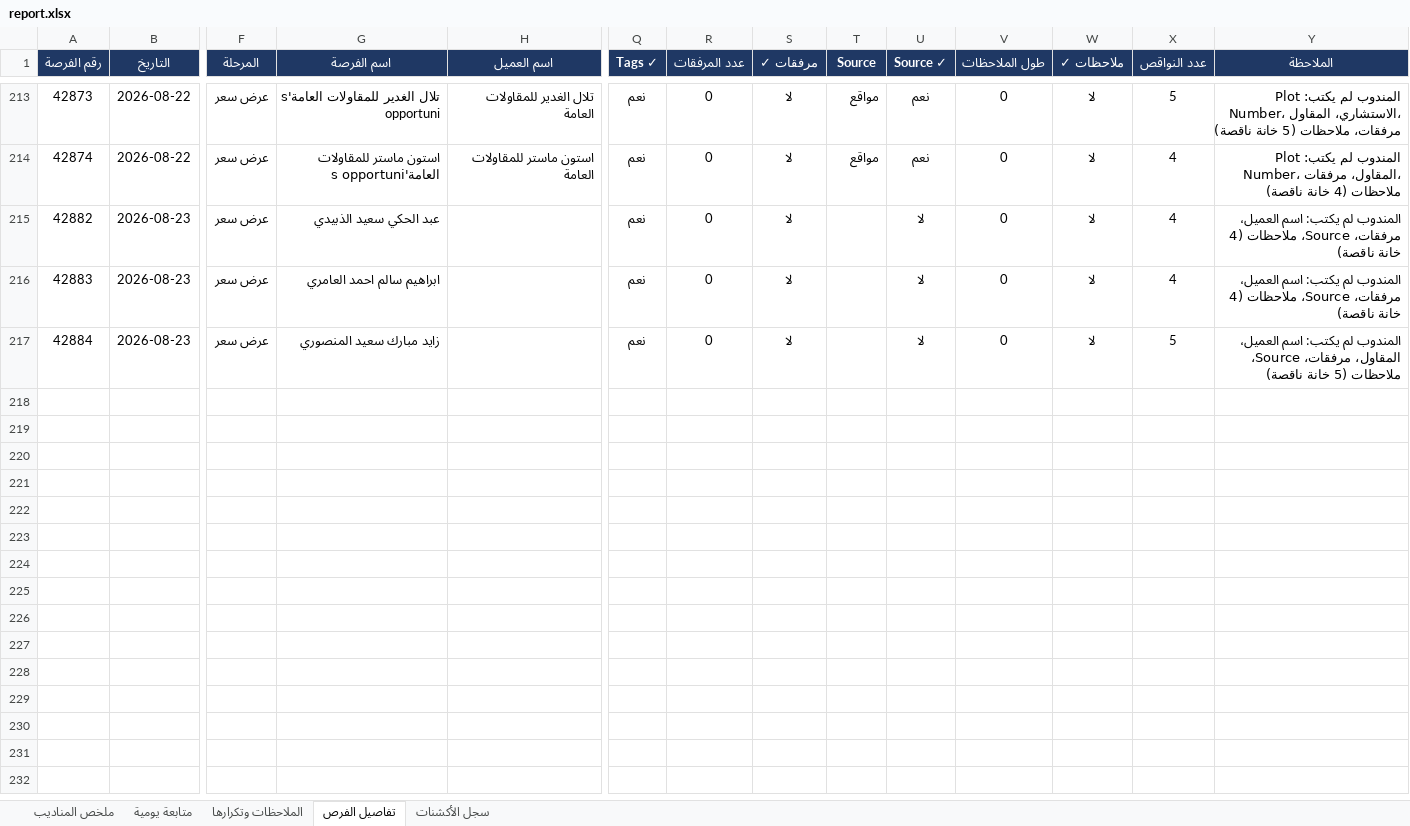
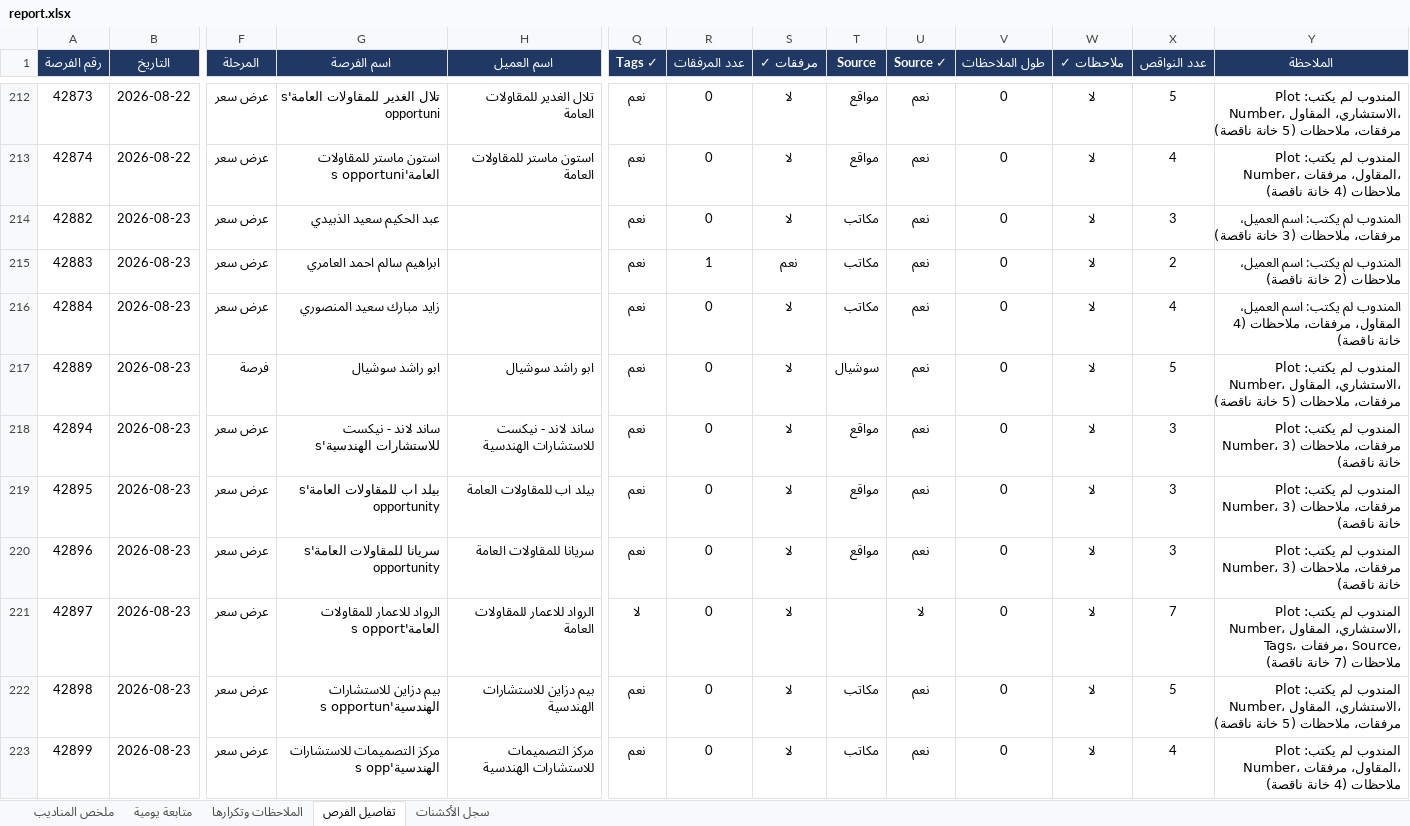
Before and after one commit to smou-lifts/daily, an Excel workbook: report.xlsx, sheet تفاصيل الفرص, drawn as a sheet; only a part is shown, gaps mark what is left out; values as stored, in another font and other column widths than the file's, no borders; charts and pictures and conditional formats not drawn; addresses are those after the commit; rows hold the shown columns only; the diff covers the shown part only; the diff names each change by its address in the sheet, - before the commit and + after, or states it on an @@ line.

```diff
--- a/report.xlsx (sheet تفاصيل الفرص)
+++ b/report.xlsx (sheet تفاصيل الفرص)
-G214 (اسم الفرصة): عبد الحكي سعيد الذبيدي
+G214 (اسم الفرصة): عبد الحكيم سعيد الذبيدي
-T214:T216 (Source): (empty)
+T214:T216 (Source): مكاتب
-U214:U216 (Source ✓): لا
+U214:U216 (Source ✓): نعم
-X214 (عدد النواقص): 4
+X214 (عدد النواقص): 3
-Y214 (الملاحظة): …العميل، مرفقات، Source، ملاحظات (4 خانة ناقصة)
+Y214 (الملاحظة): …العميل، مرفقات، ملاحظات (3 خانة ناقصة)
-R215 (عدد المرفقات): 0
+R215 (عدد المرفقات): 1
-S215 (مرفقات ✓): لا
+S215 (مرفقات ✓): نعم
-X215 (عدد النواقص): 4
+X215 (عدد النواقص): 2
-Y215 (الملاحظة): …اسم العميل، مرفقات، Source، ملاحظات (4 خانة ناقصة)
+Y215 (الملاحظة): …اسم العميل، ملاحظات (2 خانة ناقصة)
-X216 (عدد النواقص): 5
+X216 (عدد النواقص): 4
-Y216 (الملاحظة): …المقاول، مرفقات، Source، ملاحظات (5 خانة ناقصة)
+Y216 (الملاحظة): …المقاول، مرفقات، ملاحظات (4 خانة ناقصة)
+row 217: 42889 | 2026-08-23 | فرصة | ابو راشد سوشيال | ابو راشد سوشيال | نعم | 0 | لا | سوشيال | نعم | 0 | لا | 5 | المندوب لم يكتب: Plot Number، الاستشاري، المقاول، مرفقات، ملاحظات (5 خانة ناقصة)
+row 218: 42894 | 2026-08-23 | عرض سعر | ساند لاند - نيكست للاستشارات الهندسية's | ساند لاند - نيكست للاستشارات الهندسية | نعم | 0 | لا | مواقع | نعم | 0 | لا | 3 | المندوب لم يكتب: Plot Number، مرفقات، ملاحظات (3 خانة ناقصة)
+row 219: 42895 | 2026-08-23 | عرض سعر | بيلد اب للمقاولات العامة's opportunity | بيلد اب للمقاولات العامة | نعم | 0 | لا | مواقع | نعم | 0 | لا | 3 | المندوب لم يكتب: Plot Number، مرفقات، ملاحظات (3 خانة ناقصة)
+row 220: 42896 | 2026-08-23 | عرض سعر | سريانا للمقاولات العامة's opportunity | سريانا للمقاولات العامة | نعم | 0 | لا | مواقع | نعم | 0 | لا | 3 | المندوب لم يكتب: Plot Number، مرفقات، ملاحظات (3 خانة ناقصة)
+row 221: 42897 | 2026-08-23 | عرض سعر | الرواد للاعمار للمقاولات العامة's opport | الرواد للاعمار للمقاولات العامة | لا | 0 | لا |  | لا | 0 | لا | 7 | المندوب لم يكتب: Plot Number، الاستشاري، المقاول، Tags، مرفقات، Source، ملاحظات (7 خانة ناقصة)
+row 222: 42898 | 2026-08-23 | عرض سعر | بيم دزاين للاستشارات الهندسية's opportun | بيم دزاين للاستشارات الهندسية | نعم | 0 | لا | مكاتب | نعم | 0 | لا | 5 | المندوب لم يكتب: Plot Number، الاستشاري، المقاول، مرفقات، ملاحظات (5 خانة ناقصة)
+row 223: 42899 | 2026-08-23 | عرض سعر | مركز التصميمات للاستشارات الهندسية's opp | مركز التصميمات للاستشارات الهندسية | نعم | 0 | لا | مكاتب | نعم | 0 | لا | 4 | المندوب لم يكتب: Plot Number، المقاول، مرفقات، ملاحظات (4 خانة ناقصة)
```
Also changed, not shown: 59 added rows, 1 removed row and 46 edited cells elsewhere in this sheet, sheet سجل الأكشنات, sheet الملاحظات وتكرارها, sheet متابعة يومية, sheet ملخص المناديب, formulas that keep their value, 1 other file.
